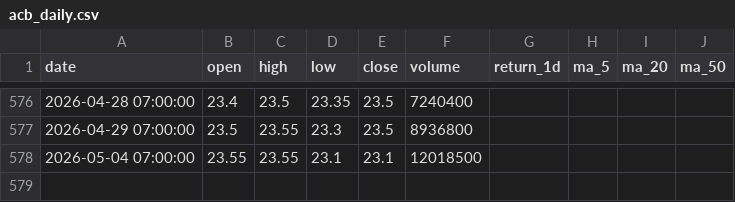
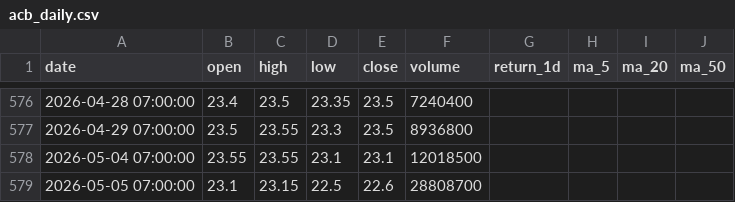
Before and after one commit to Huy24vt/stock-dashboard, a CSV file: data/daily/acb_daily.csv, drawn as a sheet; only a part is shown, gaps mark what is left out.

```diff
--- a/data/daily/acb_daily.csv
+++ b/data/daily/acb_daily.csv
@@ -578 +578,2 @@
 2026-05-04 07:00:00,23.55,23.55,23.1,23.1,12018500,,,,
+2026-05-05 07:00:00,23.1,23.15,22.5,22.6,28808700,,,,
```
Also changed, not shown: data/daily/fpt_daily.csv, data/daily/hpg_daily.csv.
